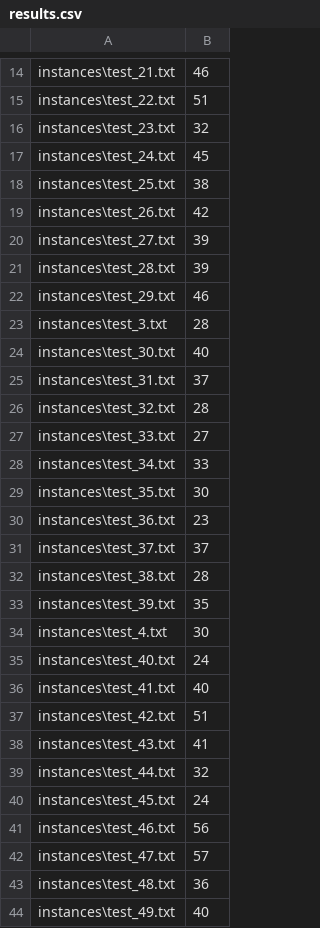
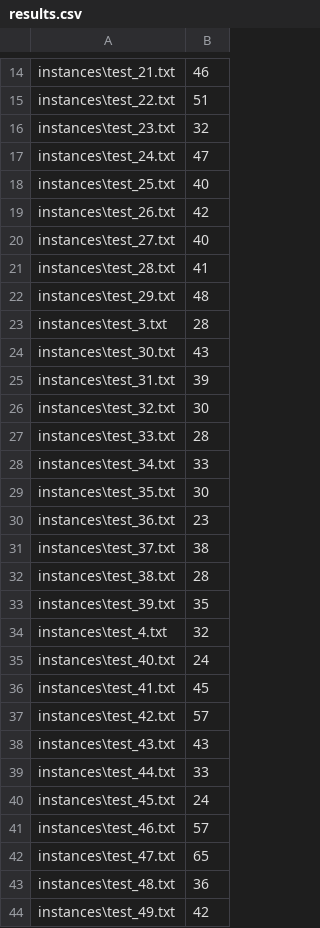
Before and after one commit to sumritsanghera/MAPF, a CSV file: results.csv, drawn as a sheet; only a part is shown, gaps mark what is left out; the diff covers the shown part only.

```diff
--- a/results.csv
+++ b/results.csv
@@ -16,13 +16,13 @@ instances\test_22.txt,51
 instances\test_23.txt,32
-instances\test_24.txt,45
-instances\test_25.txt,38
+instances\test_24.txt,47
+instances\test_25.txt,40
 instances\test_26.txt,42
-instances\test_27.txt,39
-instances\test_28.txt,39
-instances\test_29.txt,46
+instances\test_27.txt,40
+instances\test_28.txt,41
+instances\test_29.txt,48
 instances\test_3.txt,28
-instances\test_30.txt,40
-instances\test_31.txt,37
-instances\test_32.txt,28
-instances\test_33.txt,27
+instances\test_30.txt,43
+instances\test_31.txt,39
+instances\test_32.txt,30
+instances\test_33.txt,28
 instances\test_34.txt,33
@@ -30,15 +30,15 @@ instances\test_35.txt,30
 instances\test_36.txt,23
-instances\test_37.txt,37
+instances\test_37.txt,38
 instances\test_38.txt,28
 instances\test_39.txt,35
-instances\test_4.txt,30
+instances\test_4.txt,32
 instances\test_40.txt,24
-instances\test_41.txt,40
-instances\test_42.txt,51
-instances\test_43.txt,41
-instances\test_44.txt,32
+instances\test_41.txt,45
+instances\test_42.txt,57
+instances\test_43.txt,43
+instances\test_44.txt,33
 instances\test_45.txt,24
-instances\test_46.txt,56
-instances\test_47.txt,57
+instances\test_46.txt,57
+instances\test_47.txt,65
 instances\test_48.txt,36
-instances\test_49.txt,40
+instances\test_49.txt,42
```
Also changed, not shown: 8 edited cells elsewhere in this file, 1 other file.
